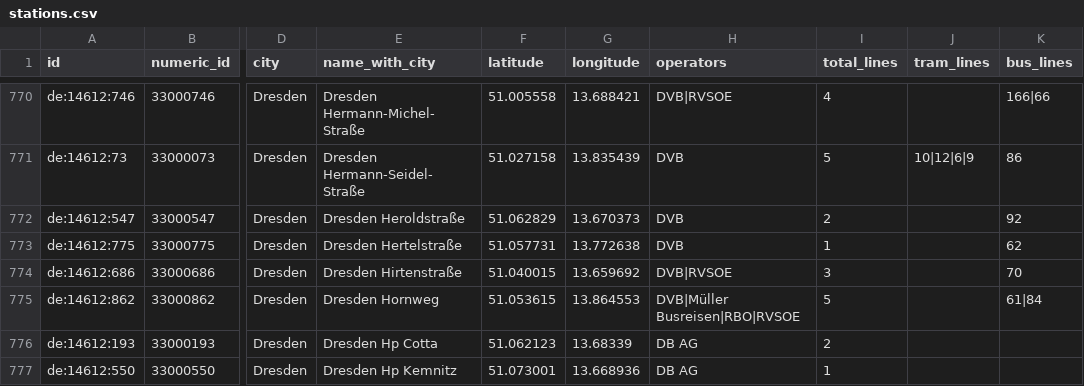
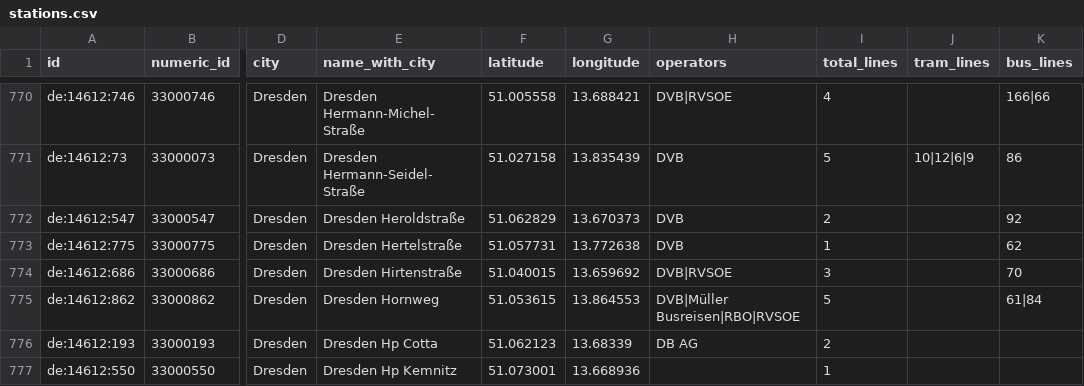
Before and after one commit to kiliankoe/vvo, a CSV file: data/stations.csv, drawn as a sheet; only a part is shown, gaps mark what is left out; the diff covers the shown part only; the diff names each change by its address in the sheet, - before the commit and + after, or states it on an @@ line.

```diff
--- a/data/stations.csv
+++ b/data/stations.csv
-H777 (operators): DB AG
+H777 (operators): (empty)
```
Also changed, not shown: 1 added row and 13 edited cells elsewhere in this file, 3 other files.
